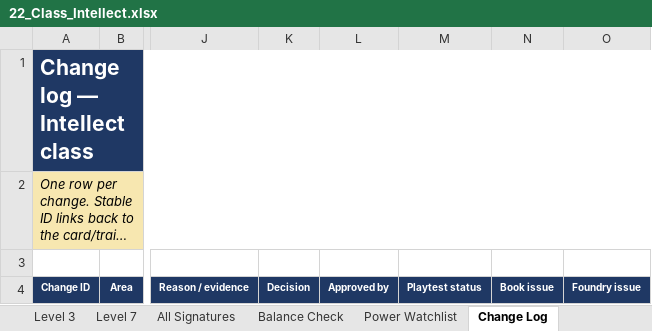
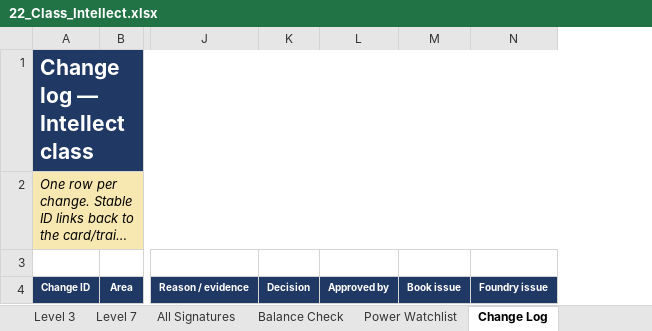
Before and after one commit to bruceamoser/heroes-of-legend, an Excel workbook: review/abilities/workbooks/22_Class_Intellect.xlsx, sheet Change Log, drawn as a sheet; only a part is shown, gaps mark what is left out; long unchanged cells end in …; values as stored, in another font and other column widths than the file's, no borders; the diff names each change by its address in the sheet, - before the commit and + after, or states it on an @@ line.

```diff
--- a/review/abilities/workbooks/22_Class_Intellect.xlsx (sheet Change Log)
+++ b/review/abilities/workbooks/22_Class_Intellect.xlsx (sheet Change Log)
-column M, row 4: Playtest status
```
Also changed, not shown: sheet All Signatures, sheet Level 1, sheet Level 3, sheet Level 7, review/abilities/workbooks/12_Ancestry_Halfling.xlsx, review/abilities/workbooks/13_Ancestry_Human.xlsx, 39 other files.
